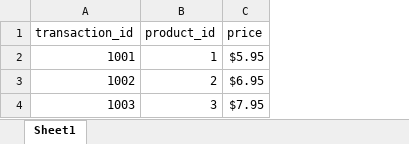
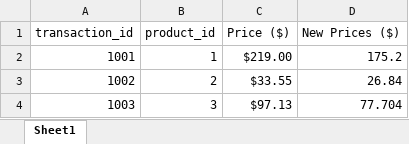
Before and after one commit to SqigglyLine/mypythonstudy, an Excel workbook: pythonProject/transactions.xlsx, sheet Sheet1, drawn as a sheet; values as stored, in another font and other column widths than the file's, no borders; charts and pictures not drawn; removed rows and columns are numbered as before the commit, all else as after; the diff names each change by its address in the sheet, - before the commit and + after, or states it on an @@ line.

Commit message:
changes excel prices/values --> 10% off

```diff
--- a/pythonProject/transactions.xlsx (sheet Sheet1)
+++ b/pythonProject/transactions.xlsx (sheet Sheet1)
-column C (price), rows 2-4: $5.95 | $6.95 | $7.95
+column C (Price ($)), rows 2-4: $219.00 | $33.55 | $97.13
+column D (New Prices ($)), rows 2-4: 175.2 | 26.84 | 77.704
```
Also changed, not shown: charts or pictures, 1 other file.
